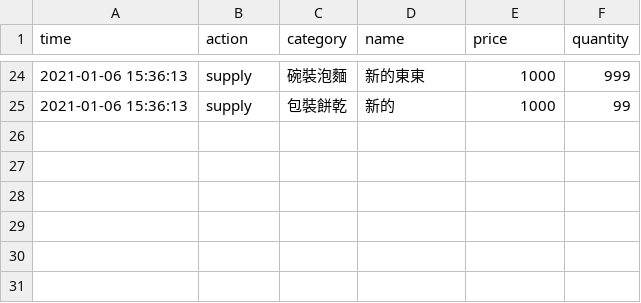
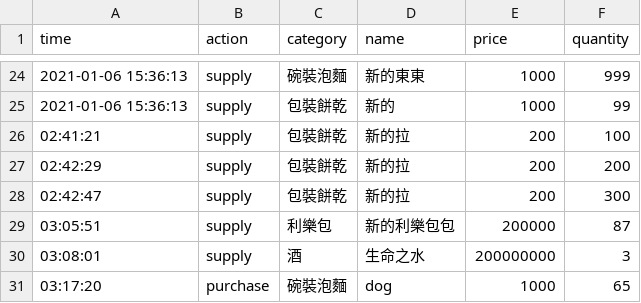
Before and after one commit to MarkLai0317/Checkout-System, a CSV file: data/Activity.csv, drawn as a sheet; only a part is shown, gaps mark what is left out; the diff names each change by its address in the sheet, - before the commit and + after, or states it on an @@ line.

```diff
--- a/data/Activity.csv
+++ b/data/Activity.csv
+row 26: 02:41:21 | supply | 包裝餅乾 | 新的拉 | 200 | 100
+row 27: 02:42:29 | supply | 包裝餅乾 | 新的拉 | 200 | 200
+row 28: 02:42:47 | supply | 包裝餅乾 | 新的拉 | 200 | 300
+row 29: 03:05:51 | supply | 利樂包 | 新的利樂包包 | 200000 | 87
+row 30: 03:08:01 | supply | 酒 | 生命之水 | 200000000 | 3
+row 31: 03:17:20 | purchase | 碗裝泡麵 | dog | 1000 | 65
```
Also changed, not shown: data/Inventory.csv, 6 other files.
